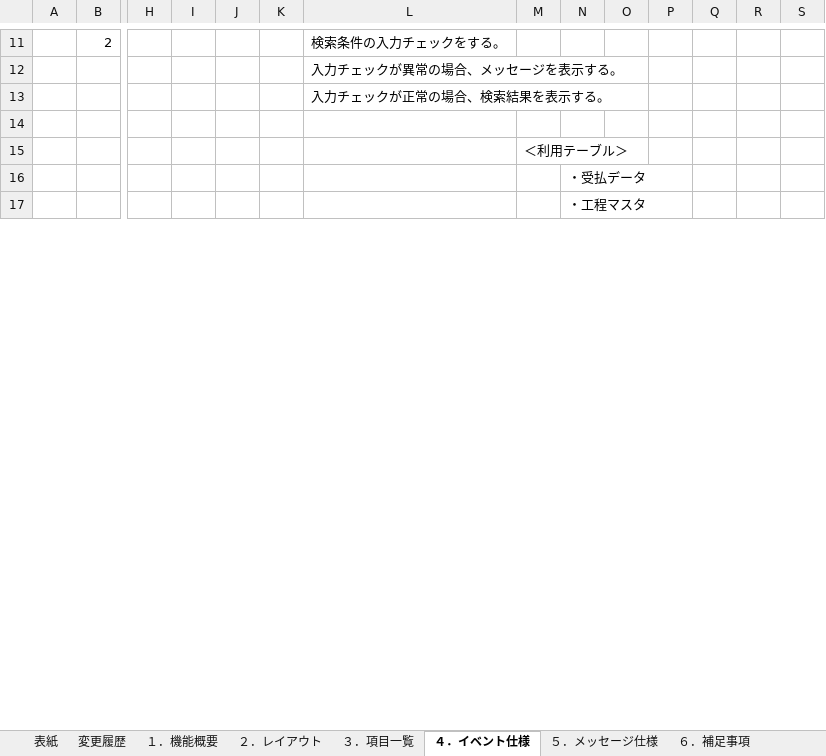
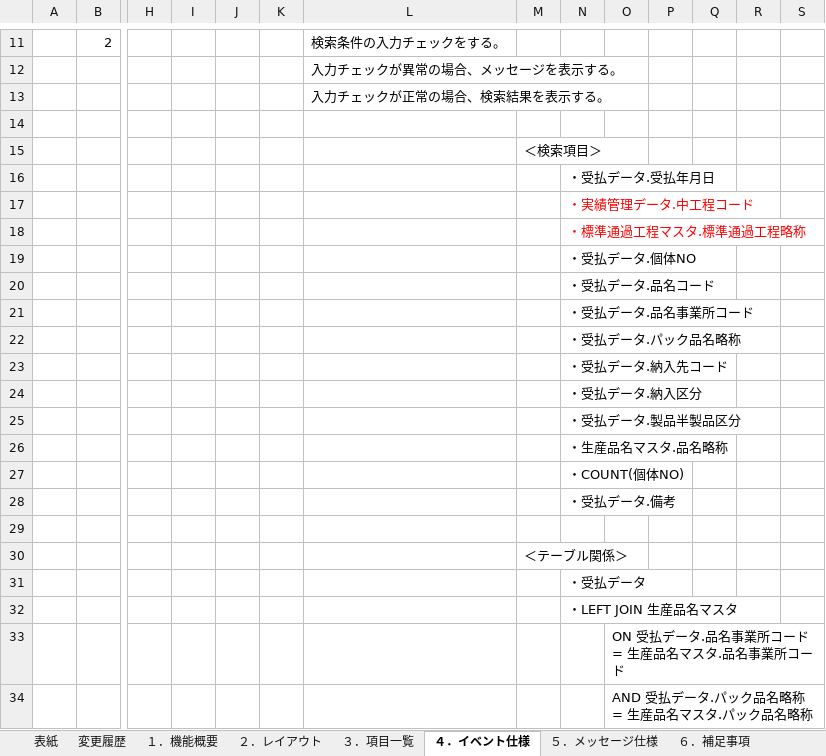
Before and after one commit to LeviDlflu/backdoor, an Excel workbook: 01_基本設計書/20200220リリース/SC-K21_全工程で試作の在庫払出可能化_伝票出力&取消.xlsx, sheet ４．イベント仕様, drawn as a sheet; only a part is shown, gaps mark what is left out; values as stored, in another font and other column widths than the file's, no borders; addresses are those after the commit; rows hold the shown columns only; the diff covers the shown part only; the diff names each change by its address in the sheet, - before the commit and + after, or states it on an @@ line.

```diff
--- a/01_基本設計書/20200220リリース/SC-K21_全工程で試作の在庫払出可能化_伝票出力&取消.xlsx (sheet ４．イベント仕様)
+++ b/01_基本設計書/20200220リリース/SC-K21_全工程で試作の在庫払出可能化_伝票出力&取消.xlsx (sheet ４．イベント仕様)
-M15: ＜利用テーブル＞
+M15: ＜検索項目＞
+row 16:  |  |  |  |  |  |  |  | ・受払データ.受払年月日
+row 17:  |  |  |  |  |  |  |  | ・実績管理データ.中工程コード
+row 18:  |  |  |  |  |  |  |  | ・標準通過工程マスタ.標準通過工程略称
+row 19:  |  |  |  |  |  |  |  | ・受払データ.個体NO
+row 20:  |  |  |  |  |  |  |  | ・受払データ.品名コード
+row 21:  |  |  |  |  |  |  |  | ・受払データ.品名事業所コード
+row 22:  |  |  |  |  |  |  |  | ・受払データ.パック品名略称
+row 23:  |  |  |  |  |  |  |  | ・受払データ.納入先コード
+row 24:  |  |  |  |  |  |  |  | ・受払データ.納入区分
+row 25:  |  |  |  |  |  |  |  | ・受払データ.製品半製品区分
+row 26:  |  |  |  |  |  |  |  | ・生産品名マスタ.品名略称
+row 27:  |  |  |  |  |  |  |  | ・COUNT(個体NO)
+row 28:  |  |  |  |  |  |  |  | ・受払データ.備考
+row 29: (empty)
+row 30:  |  |  |  |  |  |  | ＜テーブル関係＞
-N32: ・工程マスタ
+N32: ・LEFT JOIN 生産品名マスタ
+row 33:  |  |  |  |  |  |  |  |  | ON 受払データ.品名事業所コード = 生産品名マスタ.品名事業所コード
+row 34:  |  |  |  |  |  |  |  |  | AND 受払データ.パック品名略称 = 生産品名マスタ.パック品名略称
```
Also changed, not shown: 24 added rows, 21 removed rows and 8 edited cells elsewhere in this sheet, sheet ２．レイアウト, sheet ３．項目一覧, sheet １．機能概要, charts or pictures, 01_基本設計書/20200220リリース/SC-K21A_工程別集計.xlsx, 01_基本設計書/20200220リリース/SC-K21B_品名別集計.xlsx, 1 other file.
